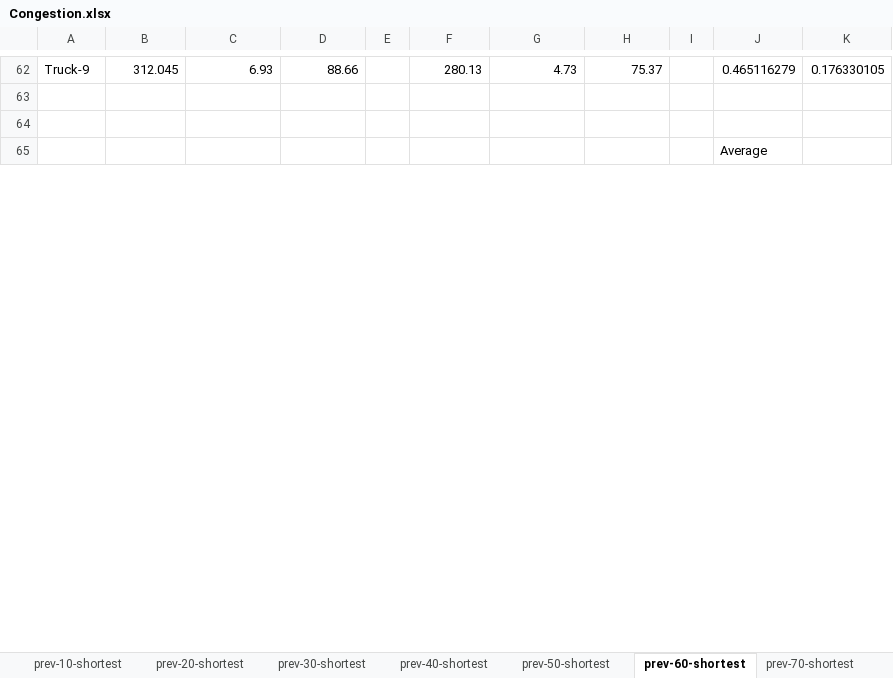
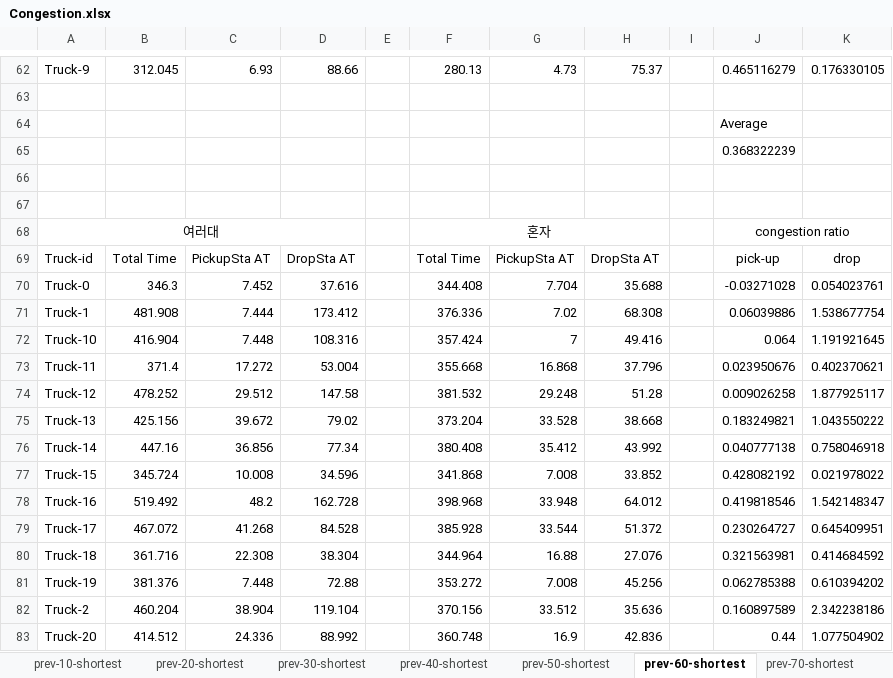
Before and after one commit to ppurify/TSB, an Excel workbook: Traffic_Simulation/Assets/Results/Congestion.xlsx, sheet prev-60-shortest, drawn as a sheet; only a part is shown, gaps mark what is left out; the shorter side is filled out with more unchanged rows; values as stored, in another font and other column widths than the file's, no borders; the diff covers the shown part only; the diff names each change by its address in the sheet, - before the commit and + after, or states it on an @@ line.

```diff
--- a/Traffic_Simulation/Assets/Results/Congestion.xlsx (sheet prev-60-shortest)
+++ b/Traffic_Simulation/Assets/Results/Congestion.xlsx (sheet prev-60-shortest)
+row 64:  |  |  |  |  |  |  |  |  | Average
+row 65:  |  |  |  |  |  |  |  |  | 0.368322239
+row 66: (empty)
+row 67: (empty)
+row 68: 여러대 |  |  |  |  | 혼자 |  |  |  | congestion ratio
+row 69: Truck-id | Total Time | PickupSta AT | DropSta AT |  | Total Time | PickupSta AT | DropSta AT |  | pick-up | drop
+row 70: Truck-0 | 346.3 | 7.452 | 37.616 |  | 344.408 | 7.704 | 35.688 |  | -0.03271028 | 0.054023761
+row 71: Truck-1 | 481.908 | 7.444 | 173.412 |  | 376.336 | 7.02 | 68.308 |  | 0.06039886 | 1.538677754
+row 72: Truck-10 | 416.904 | 7.448 | 108.316 |  | 357.424 | 7 | 49.416 |  | 0.064 | 1.191921645
+row 73: Truck-11 | 371.4 | 17.272 | 53.004 |  | 355.668 | 16.868 | 37.796 |  | 0.023950676 | 0.402370621
+row 74: Truck-12 | 478.252 | 29.512 | 147.58 |  | 381.532 | 29.248 | 51.28 |  | 0.009026258 | 1.877925117
+row 75: Truck-13 | 425.156 | 39.672 | 79.02 |  | 373.204 | 33.528 | 38.668 |  | 0.183249821 | 1.043550222
+row 76: Truck-14 | 447.16 | 36.856 | 77.34 |  | 380.408 | 35.412 | 43.992 |  | 0.040777138 | 0.758046918
+row 77: Truck-15 | 345.724 | 10.008 | 34.596 |  | 341.868 | 7.008 | 33.852 |  | 0.428082192 | 0.021978022
+row 78: Truck-16 | 519.492 | 48.2 | 162.728 |  | 398.968 | 33.948 | 64.012 |  | 0.419818546 | 1.542148347
+row 79: Truck-17 | 467.072 | 41.268 | 84.528 |  | 385.928 | 33.544 | 51.372 |  | 0.230264727 | 0.645409951
+row 80: Truck-18 | 361.716 | 22.308 | 38.304 |  | 344.964 | 16.88 | 27.076 |  | 0.321563981 | 0.414684592
+row 81: Truck-19 | 381.376 | 7.448 | 72.88 |  | 353.272 | 7.008 | 45.256 |  | 0.062785388 | 0.610394202
+row 82: Truck-2 | 460.204 | 38.904 | 119.104 |  | 370.156 | 33.512 | 35.636 |  | 0.160897589 | 2.342238186
+row 83: Truck-20 | 414.512 | 24.336 | 88.992 |  | 360.748 | 16.9 | 42.836 |  | 0.44 | 1.077504902
```
Also changed, not shown: 46 added rows and 1 edited cell elsewhere in this sheet, sheet prev-50-shortest, sheet prev-40-shortest, sheet prev-70-shortest, sheet prev-30-shortest, sheet prev-20-shortest, sheet prev-10-shortest, 49 other files.
